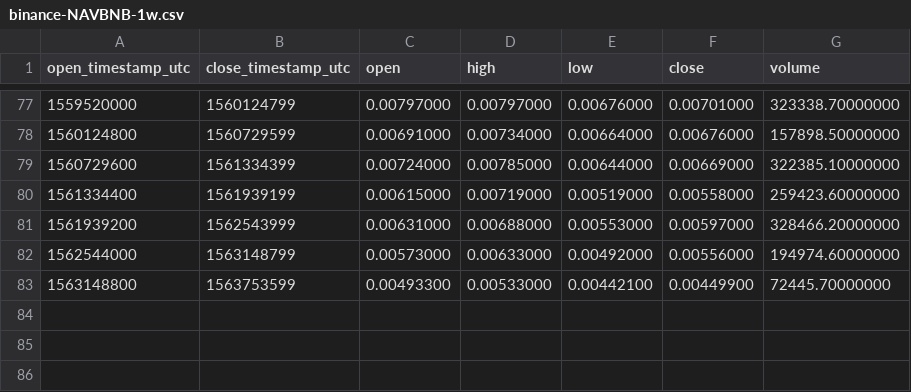
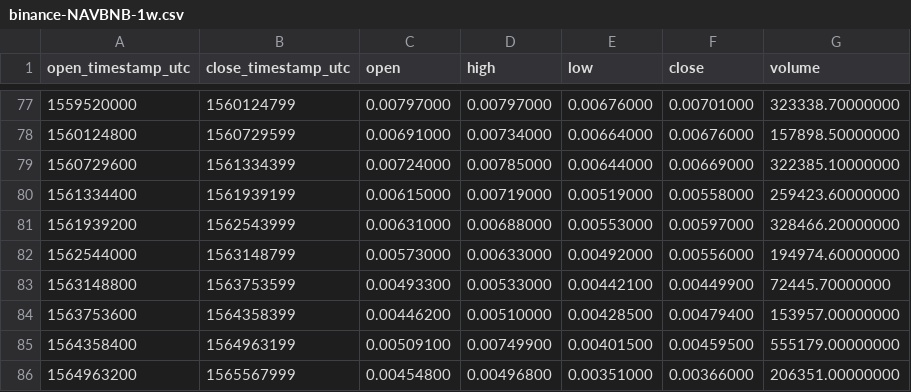
Before and after one commit to cryptobigbro/binance-NAVBNB, a CSV file: binance-NAVBNB-1w.csv, drawn as a sheet; only a part is shown, gaps mark what is left out; the diff names each change by its address in the sheet, - before the commit and + after, or states it on an @@ line.

```diff
--- a/binance-NAVBNB-1w.csv
+++ b/binance-NAVBNB-1w.csv
+row 84: 1563753600 | 1564358399 | 0.00446200 | 0.00510000 | 0.00428500 | 0.00479400 | 153957.00000000
+row 85: 1564358400 | 1564963199 | 0.00509100 | 0.00749900 | 0.00401500 | 0.00459500 | 555179.00000000
+row 86: 1564963200 | 1565567999 | 0.00454800 | 0.00496800 | 0.00351000 | 0.00366000 | 206351.00000000
```
Also changed, not shown: binance-NAVBNB-1M.csv, binance-NAVBNB-1d.csv, 1 other file.
